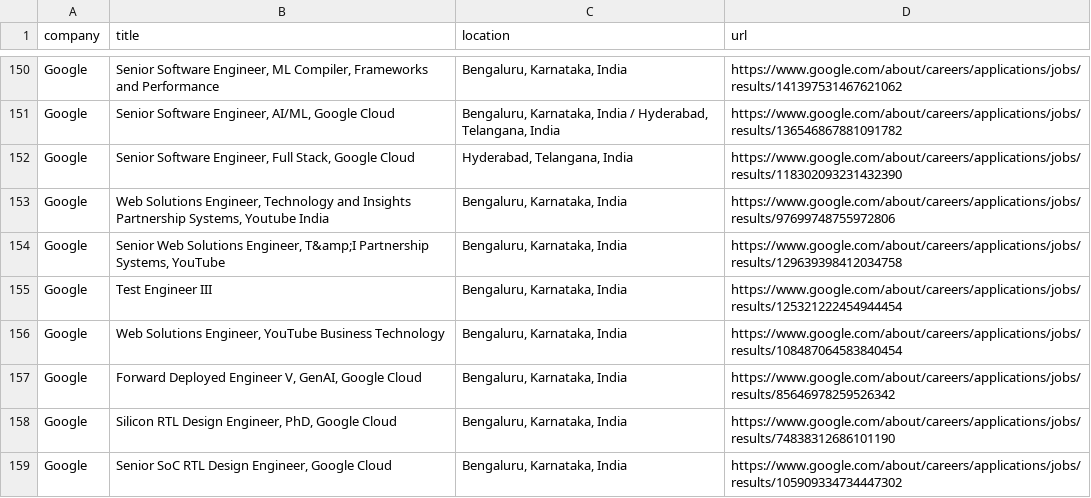
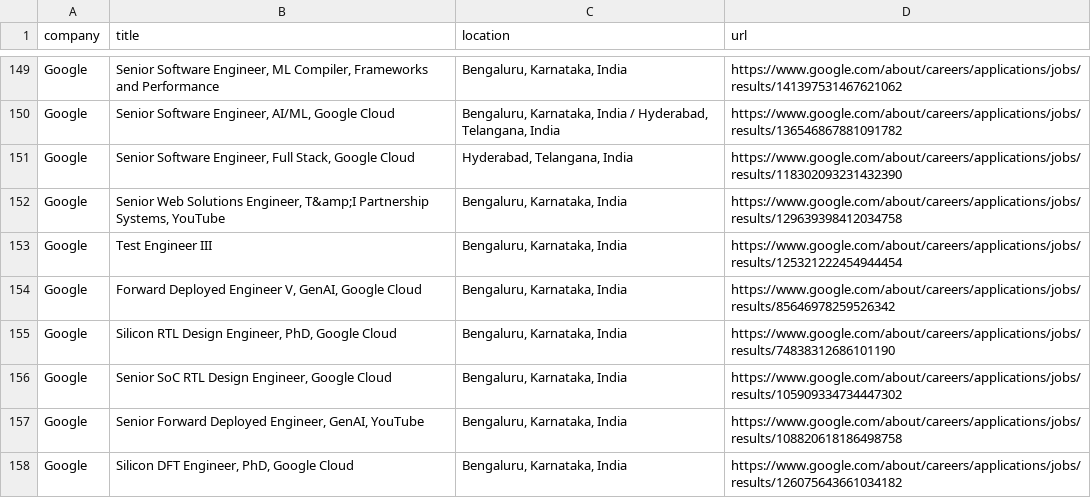
Before and after one commit to 24yash/india-swe-job-search, a CSV file: output/rejected-titles-2026-11-15.csv, drawn as a sheet; only a part is shown, gaps mark what is left out; the shorter side is filled out with more unchanged rows; the diff covers the shown part only.

Commit message:
Address second fresh review: scope team-name words to the title head; systems vocabulary; anchored role phrases
- Root cause: always-exclude words (manager, lead, director, architect,
  test, security engineer, administration, disputes) also name teams and
  products, so "SDE II – Security Engineering", "SWE II, Ads Manager" or
  "…Test Infrastructure" were dropped. These now live in exclude_head and
  are checked only against the title's head when the head is a core title.
  Seniority, levels and hard non-development types stay whole-title; SDET
  forms ("SDE - Test", "SDE-T") are explicit.
- Strict JD check knew no systems-software words: OS/Linux internals,
  compilers/LLVM, GPU/graphics, storage engines, "implement small software
  features", and a JD that calls the role a software engineer now count.
- Embedded title rules: CAD only as EDA ("CAD engineer/flow"), GPU/CUDA
  kernel titles and "Silicon Valley" no longer match.
- QA / pre-sales role phrases are anchored to self-descriptions and ignore
  certifications ("Certification as an AWS Solutions Architect").
- The platform vendor's own core engineers are kept even when the title
  names the platform (Workday Extend at Workday).
- Empty JDs: core titles keep the benefit of the doubt (Citi boilerplate);
  generic "developer" titles only when the JD is truncated (< 400 chars).
- Golden set: every drop label asserts its reason; lookup by URL only;
  one wrong label corrected (Applied Materials SW Applications Engineer is
  software engineering per its JD).
- Docs: DESIGN title row, README filters and outputs.

```diff
--- a/output/rejected-titles-2026-11-15.csv
+++ b/output/rejected-titles-2026-11-15.csv
@@ -152,6 +151,4 @@ Google,"Senior Software Engineer, AI/ML, Google Cloud","Bengaluru, Karnataka, In
 Google,"Senior Software Engineer, Full Stack, Google Cloud","Hyderabad, Telangana, India",https://www.google.com/about/careers/applications/jobs/results/118302093231432390
-Google,"Web Solutions Engineer, Technology and Insights Partnership Systems, Youtube India","Bengaluru, Karnataka, India",https://www.google.com/about/careers/applications/jobs/results/97699748755972806
 Google,"Senior Web Solutions Engineer, T&amp;I Partnership Systems, YouTube","Bengaluru, Karnataka, India",https://www.google.com/about/careers/applications/jobs/results/129639398412034758
 Google,Test Engineer III,"Bengaluru, Karnataka, India",https://www.google.com/about/careers/applications/jobs/results/125321222454944454
-Google,"Web Solutions Engineer, YouTube Business Technology","Bengaluru, Karnataka, India",https://www.google.com/about/careers/applications/jobs/results/108487064583840454
 Google,"Forward Deployed Engineer V, GenAI, Google Cloud","Bengaluru, Karnataka, India",https://www.google.com/about/careers/applications/jobs/results/85646978259526342
```
Also changed, not shown: 2 added rows, 24 removed rows and 4 edited cells elsewhere in this file, output/company-bank-2026-11-15.csv, output/coverage-2026-11-15.csv, 19 other files.
